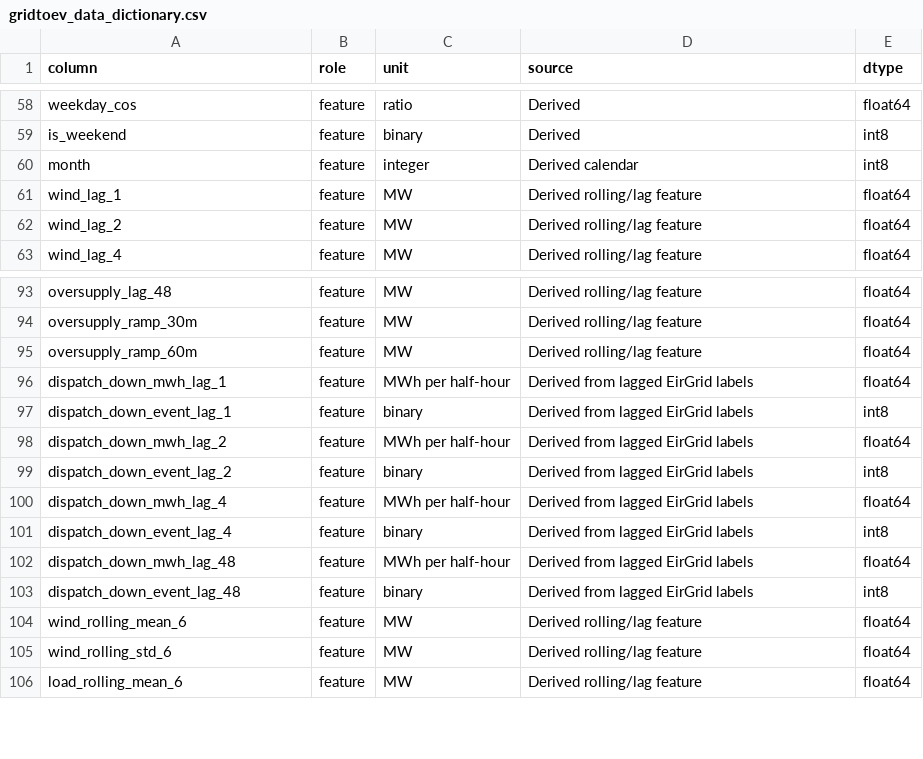
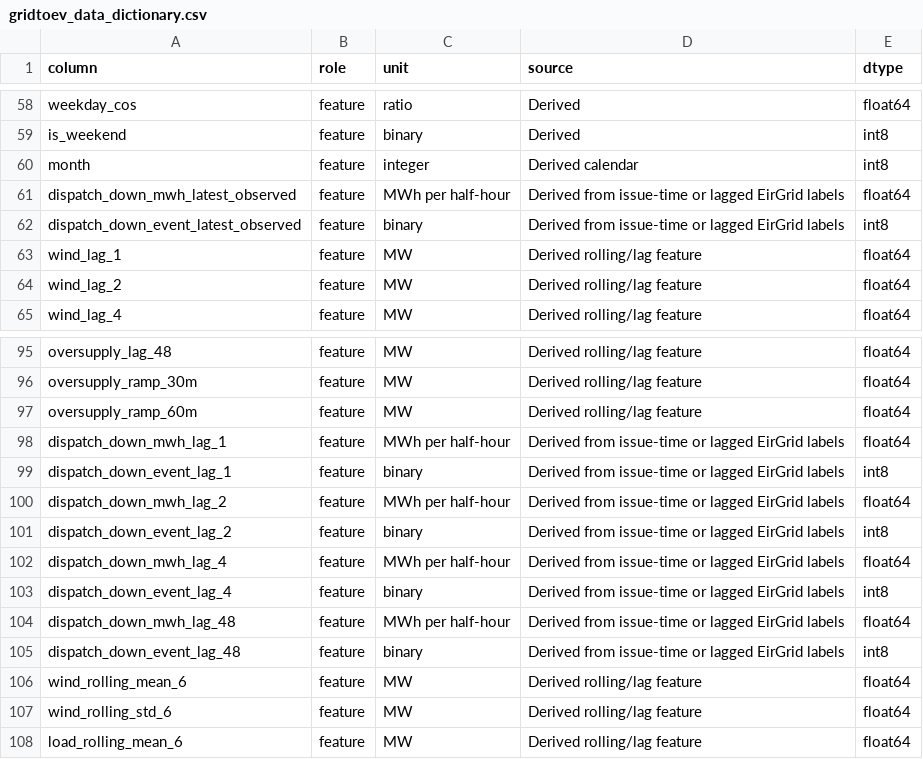
Before and after one commit to Carlson29/GridToEv, a CSV file: data/processed/gridtoev_data_dictionary.csv, drawn as a sheet; only a part is shown, gaps mark what is left out.

Commit message:
Improve dispatch-down forecasting performance

```diff
--- a/data/processed/gridtoev_data_dictionary.csv
+++ b/data/processed/gridtoev_data_dictionary.csv
@@ -60,2 +60,4 @@ is_weekend,feature,binary,Derived,int8
 month,feature,integer,Derived calendar,int8
+dispatch_down_mwh_latest_observed,feature,MWh per half-hour,Derived from issue-time or lagged EirGrid labels,float64
+dispatch_down_event_latest_observed,feature,binary,Derived from issue-time or lagged EirGrid labels,int8
 wind_lag_1,feature,MW,Derived rolling/lag feature,float64
@@ -95,10 +97,10 @@ oversupply_ramp_30m,feature,MW,Derived rolling/lag feature,float64
 oversupply_ramp_60m,feature,MW,Derived rolling/lag feature,float64
-dispatch_down_mwh_lag_1,feature,MWh per half-hour,Derived from lagged EirGrid labels,float64
-dispatch_down_event_lag_1,feature,binary,Derived from lagged EirGrid labels,int8
-dispatch_down_mwh_lag_2,feature,MWh per half-hour,Derived from lagged EirGrid labels,float64
-dispatch_down_event_lag_2,feature,binary,Derived from lagged EirGrid labels,int8
-dispatch_down_mwh_lag_4,feature,MWh per half-hour,Derived from lagged EirGrid labels,float64
-dispatch_down_event_lag_4,feature,binary,Derived from lagged EirGrid labels,int8
-dispatch_down_mwh_lag_48,feature,MWh per half-hour,Derived from lagged EirGrid labels,float64
-dispatch_down_event_lag_48,feature,binary,Derived from lagged EirGrid labels,int8
+dispatch_down_mwh_lag_1,feature,MWh per half-hour,Derived from issue-time or lagged EirGrid labels,float64
+dispatch_down_event_lag_1,feature,binary,Derived from issue-time or lagged EirGrid labels,int8
+dispatch_down_mwh_lag_2,feature,MWh per half-hour,Derived from issue-time or lagged EirGrid labels,float64
+dispatch_down_event_lag_2,feature,binary,Derived from issue-time or lagged EirGrid labels,int8
+dispatch_down_mwh_lag_4,feature,MWh per half-hour,Derived from issue-time or lagged EirGrid labels,float64
+dispatch_down_event_lag_4,feature,binary,Derived from issue-time or lagged EirGrid labels,int8
+dispatch_down_mwh_lag_48,feature,MWh per half-hour,Derived from issue-time or lagged EirGrid labels,float64
+dispatch_down_event_lag_48,feature,binary,Derived from issue-time or lagged EirGrid labels,int8
 wind_rolling_mean_6,feature,MW,Derived rolling/lag feature,float64
```
Also changed, not shown: 15 other files.
